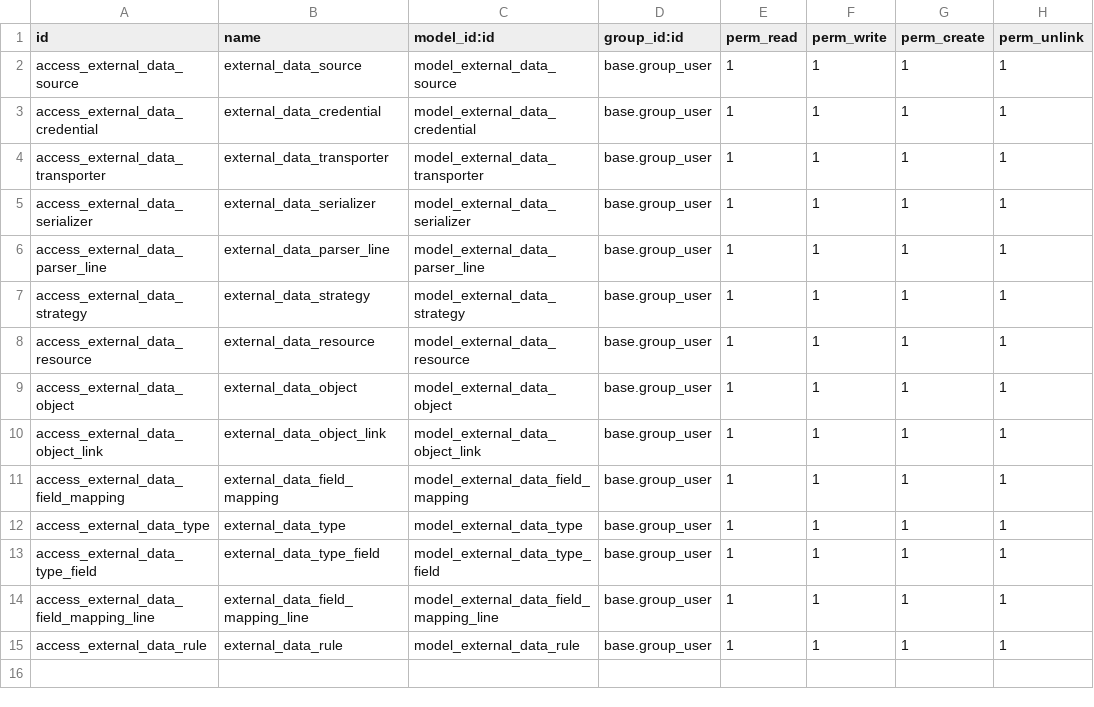
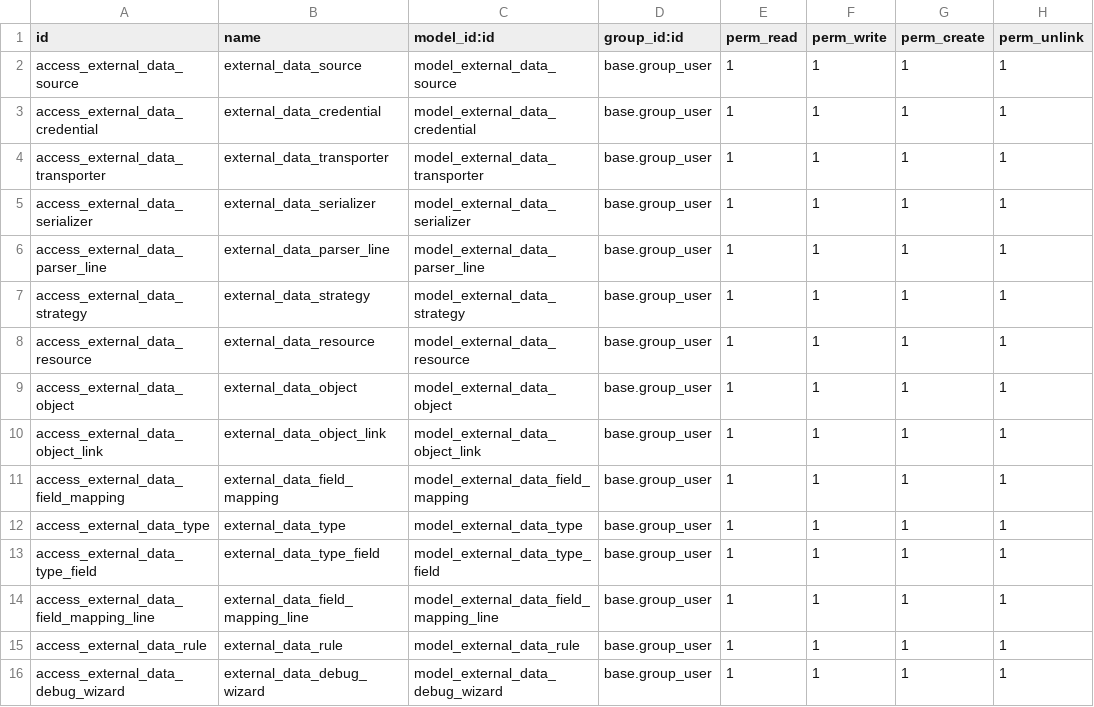
Before and after one commit to korallit/odoo-external-data-framework, a CSV file: external_data_base/security/ir.model.access.csv, drawn as a sheet; the diff names each change by its address in the sheet, - before the commit and + after, or states it on an @@ line.

Commit message:
[IMP] external_data_base: debuggers, object link bugfixes

```diff
--- a/external_data_base/security/ir.model.access.csv
+++ b/external_data_base/security/ir.model.access.csv
+row 16: access_external_data_debug_wizard | external_data_debug_wizard | model_external_data_debug_wizard | base.group_user | 1 | 1 | 1 | 1
```
Also changed, not shown: 22 other files.
